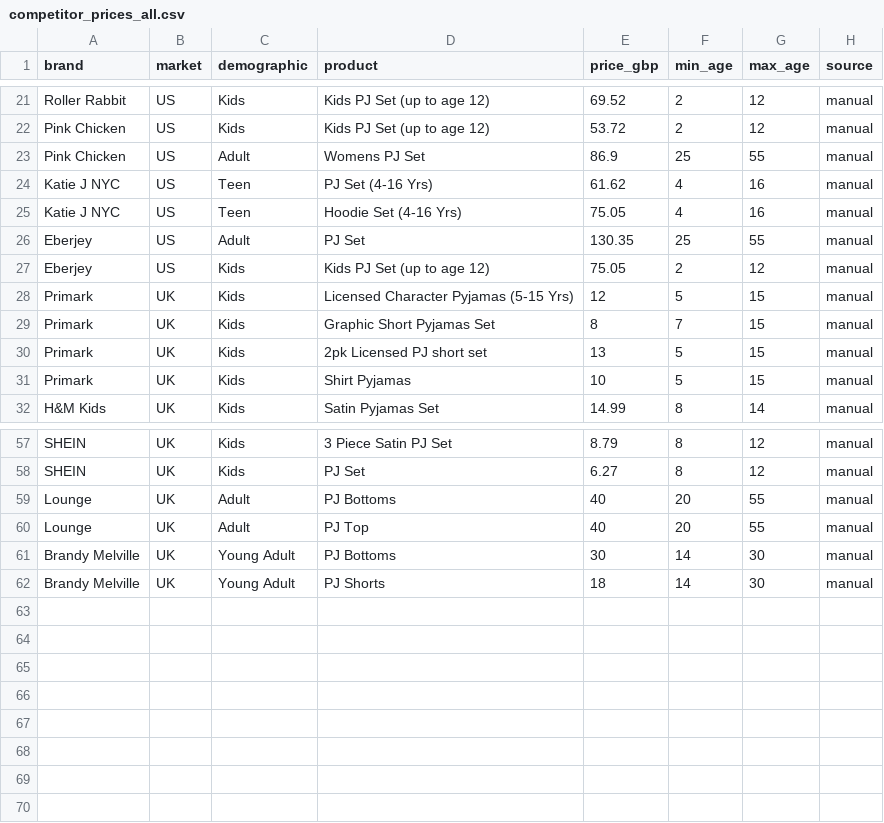
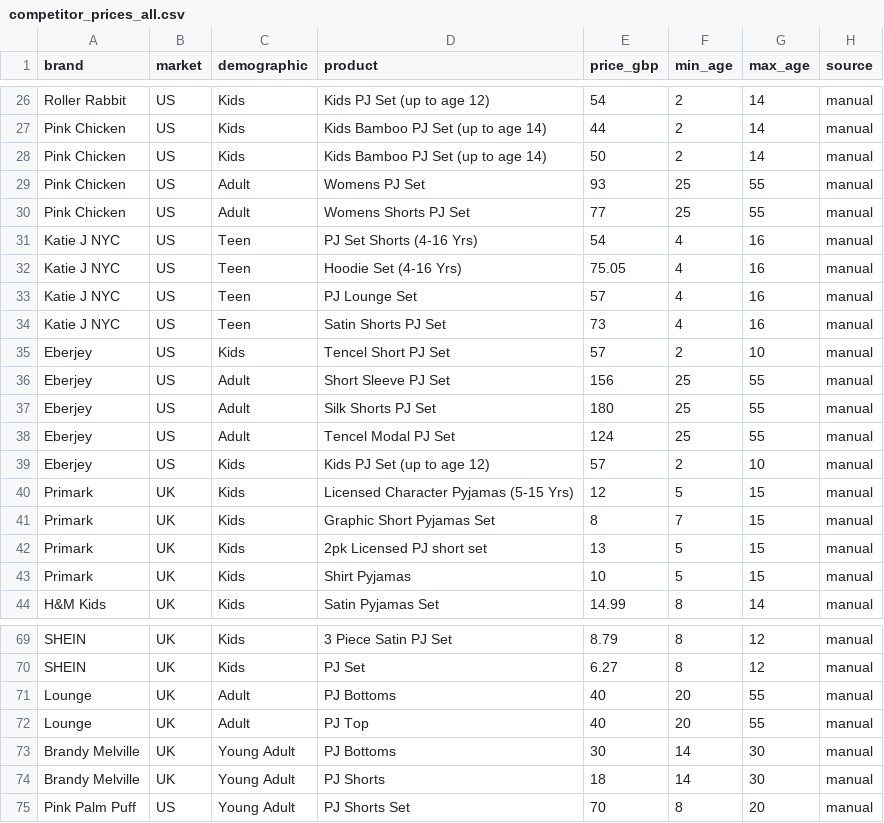
Before and after one commit to rosesparrow/kidswear-market-analysis, a CSV file: 04_strategic_context/data/competitor_prices_all.csv, drawn as a sheet; only a part is shown, gaps mark what is left out; addresses are those after the commit; the diff covers the shown part only; the diff names each change by its address in the sheet, - before the commit and + after, or states it on an @@ line.

```diff
--- a/04_strategic_context/data/competitor_prices_all.csv
+++ b/04_strategic_context/data/competitor_prices_all.csv
-E26 (price_gbp): 69.52
+E26 (price_gbp): 54
-G26:G27 (max_age): 12
+G26:G27 (max_age): 14
-D27 (product): Kids PJ Set (up to age 12)
+D27 (product): Kids Bamboo PJ Set (up to age 14)
-E27 (price_gbp): 53.72
+E27 (price_gbp): 44
+row 28: Pink Chicken | US | Kids | Kids Bamboo PJ Set (up to age 14) | 50 | 2 | 14 | manual
-E29 (price_gbp): 86.9
+E29 (price_gbp): 93
+row 30: Pink Chicken | US | Adult | Womens Shorts PJ Set | 77 | 25 | 55 | manual
-D31 (product): PJ Set (4-16 Yrs)
+D31 (product): PJ Set Shorts (4-16 Yrs)
-E31 (price_gbp): 61.62
+E31 (price_gbp): 54
+row 33: Katie J NYC | US | Teen | PJ Lounge Set | 57 | 4 | 16 | manual
+row 34: Katie J NYC | US | Teen | Satin Shorts PJ Set | 73 | 4 | 16 | manual
+row 35: Eberjey | US | Kids | Tencel Short PJ Set | 57 | 2 | 10 | manual
+row 36: Eberjey | US | Adult | Short Sleeve PJ Set | 156 | 25 | 55 | manual
-D37 (product): PJ Set
+D37 (product): Silk Shorts PJ Set
-E37 (price_gbp): 130.35
+E37 (price_gbp): 180
+row 38: Eberjey | US | Adult | Tencel Modal PJ Set | 124 | 25 | 55 | manual
-E39 (price_gbp): 75.05
+E39 (price_gbp): 57
-G39 (max_age): 12
+G39 (max_age): 10
+row 75: Pink Palm Puff | US | Young Adult | PJ Shorts Set | 70 | 8 | 20 | manual
```
Also changed, not shown: 6 added rows, 1 removed row and 28 edited cells elsewhere in this file, 1 other file.
